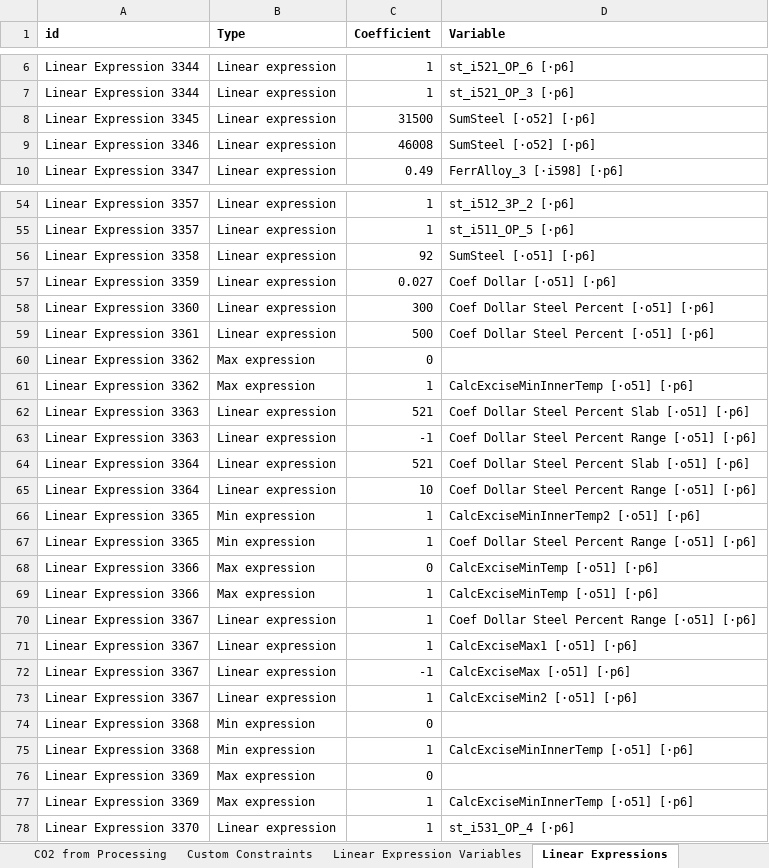
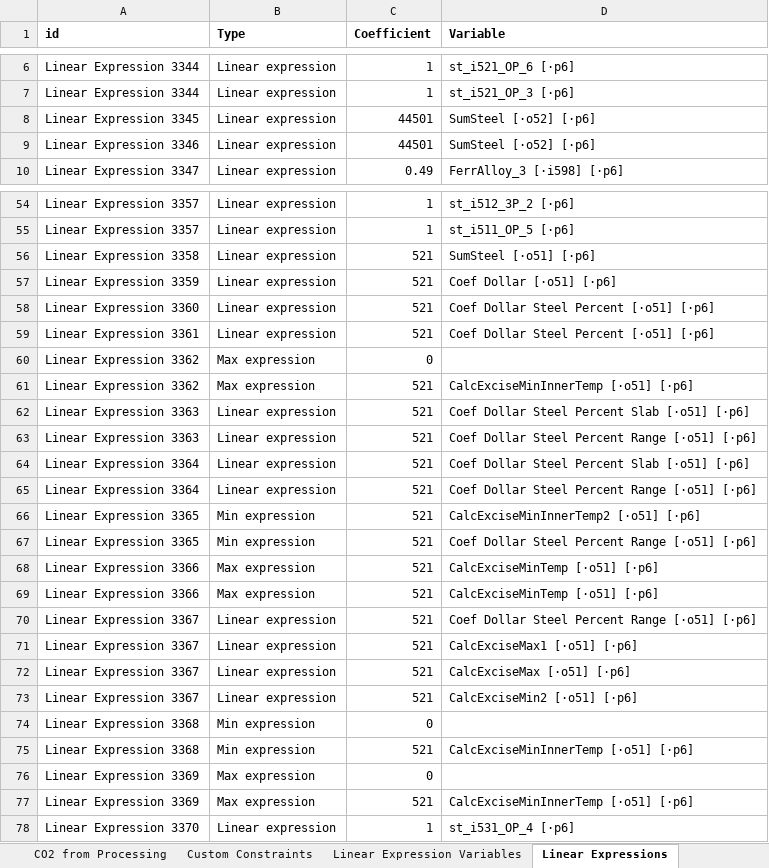
Before and after one commit to Altman13/AnyLogistixParser, an Excel workbook: AnyLogistixParser/bin/Debug/net8.0/Updated_Scenario from Template 16_12_43 test.xlsx, sheet Linear Expressions, drawn as a sheet; only a part is shown, gaps mark what is left out; values as stored, in another font and other column widths than the file's, no borders; the diff covers the shown part only; the diff names each change by its address in the sheet, - before the commit and + after, or states it on an @@ line.

```diff
--- a/AnyLogistixParser/bin/Debug/net8.0/Updated_Scenario from Template 16_12_43 test.xlsx (sheet Linear Expressions)
+++ b/AnyLogistixParser/bin/Debug/net8.0/Updated_Scenario from Template 16_12_43 test.xlsx (sheet Linear Expressions)
-C8 (Coefficient): 31500
+C8 (Coefficient): 44501
-C9 (Coefficient): 46008
+C9 (Coefficient): 44501
-C56 (Coefficient): 92
+C56 (Coefficient): 521
-C57 (Coefficient): 0.027
+C57 (Coefficient): 521
-C58 (Coefficient): 300
+C58 (Coefficient): 521
-C59 (Coefficient): 500
+C59 (Coefficient): 521
-C61 (Coefficient): 1
+C61 (Coefficient): 521
-C63 (Coefficient): -1
+C63 (Coefficient): 521
-C65 (Coefficient): 10
+C65 (Coefficient): 521
-C66:C67 (Coefficient): 1
+C66:C67 (Coefficient): 521
-C68 (Coefficient): 0
+C68 (Coefficient): 521
-C69:C71 (Coefficient): 1
+C69:C71 (Coefficient): 521
-C72 (Coefficient): -1
+C72 (Coefficient): 521
-C73 (Coefficient): 1
+C73 (Coefficient): 521
-C75 (Coefficient): 1
+C75 (Coefficient): 521
-C77 (Coefficient): 1
+C77 (Coefficient): 521
```
Also changed, not shown: 132 edited cells elsewhere in this sheet, AnyLogistixParser/bin/Debug/net8.0/Scenario from Template 16_12_43 test.xlsx, 13 other files.
